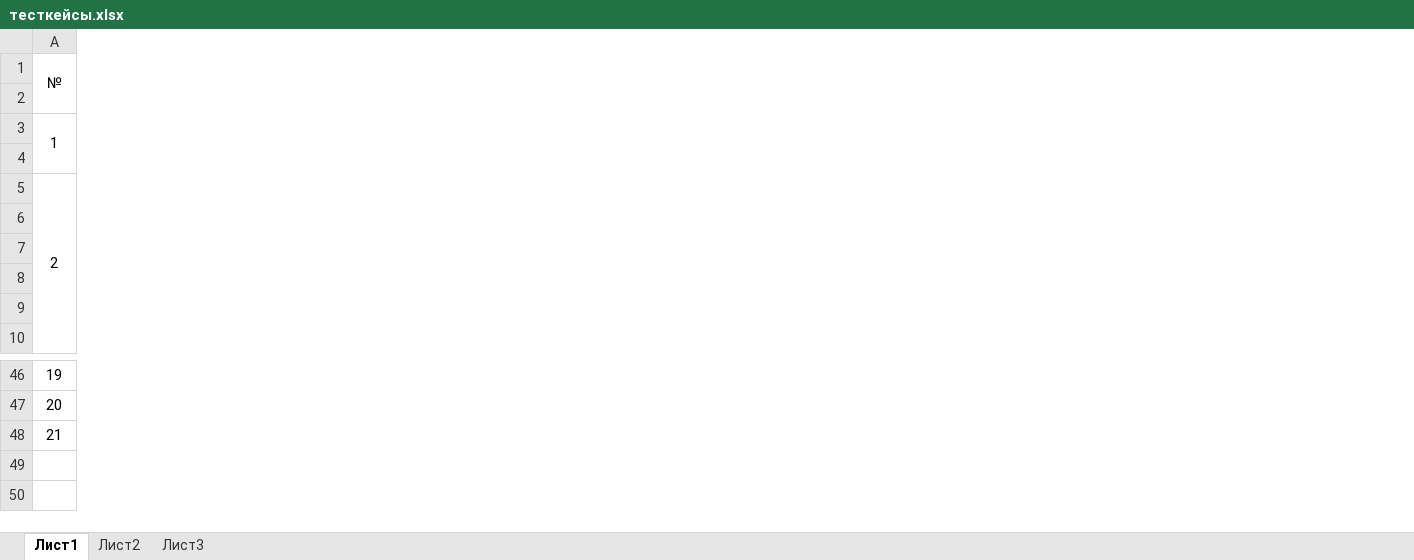
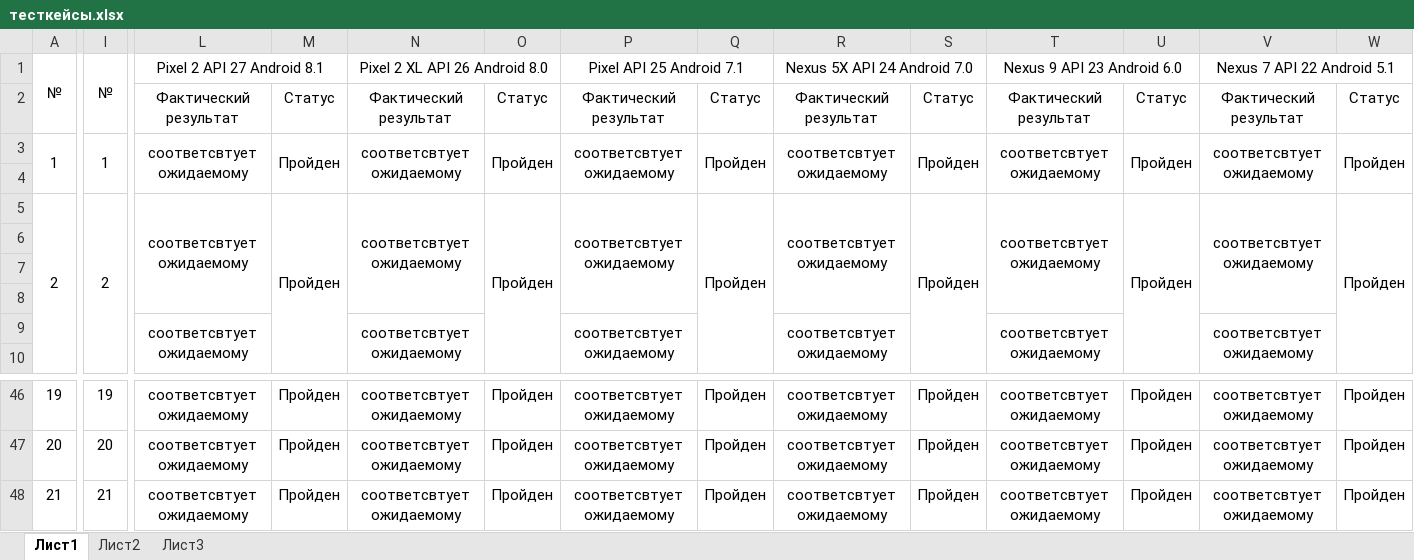
Before and after one commit to tranina-olesya/AviaTickets, an Excel workbook: Документация/тесткейсы.xlsx, sheet Лист1, drawn as a sheet; only a part is shown, gaps mark what is left out; values as stored, in another font and other column widths than the file's, no borders; the diff covers the shown part only; the diff names each change by its address in the sheet, - before the commit and + after, or states it on an @@ line.

```diff
--- a/Документация/тесткейсы.xlsx (sheet Лист1)
+++ b/Документация/тесткейсы.xlsx (sheet Лист1)
+column I (№), rows 3-5: 1 |  | 2; rows 46-48: 19 | 20 | 21
+column L (Pixel 2 API 27 Android 8.1), rows 2-9: Фактический результат | соответсвтует ожидаемому |  | соответсвтует ожидаемому |  |  |  | соответсвтует ожидаемому; rows 46-48: all соответсвтует ожидаемому
+column M, rows 2-5: Статус | Пройден |  | Пройден; rows 46-48: all Пройден
+column N (Pixel 2 XL API 26 Android 8.0), rows 2-9: Фактический результат | соответсвтует ожидаемому |  | соответсвтует ожидаемому |  |  |  | соответсвтует ожидаемому; rows 46-48: all соответсвтует ожидаемому
+column O, rows 2-5: Статус | Пройден |  | Пройден; rows 46-48: all Пройден
+column P (Pixel API 25 Android 7.1), rows 2-9: Фактический результат | соответсвтует ожидаемому |  | соответсвтует ожидаемому |  |  |  | соответсвтует ожидаемому; rows 46-48: all соответсвтует ожидаемому
+column Q, rows 2-5: Статус | Пройден |  | Пройден; rows 46-48: all Пройден
+column R (Nexus 5X API 24 Android 7.0), rows 2-9: Фактический результат | соответсвтует ожидаемому |  | соответсвтует ожидаемому |  |  |  | соответсвтует ожидаемому; rows 46-48: all соответсвтует ожидаемому
+column S, rows 2-5: Статус | Пройден |  | Пройден; rows 46-48: all Пройден
+column T (Nexus 9 API 23 Android 6.0), rows 2-9: Фактический результат | соответсвтует ожидаемому |  | соответсвтует ожидаемому |  |  |  | соответсвтует ожидаемому; rows 46-48: all соответсвтует ожидаемому
+column U, rows 2-5: Статус | Пройден |  | Пройден; rows 46-48: all Пройден
+column V (Nexus 7 API 22 Android 5.1), rows 2-9: Фактический результат | соответсвтует ожидаемому |  | соответсвтует ожидаемому |  |  |  | соответсвтует ожидаемому; rows 46-48: all соответсвтует ожидаемому
+column W, rows 2-5: Статус | Пройден |  | Пройден; rows 46-48: all Пройден
```
Also changed, not shown: 5 added columns and 2 edited cells elsewhere in this sheet, 1 other file.
